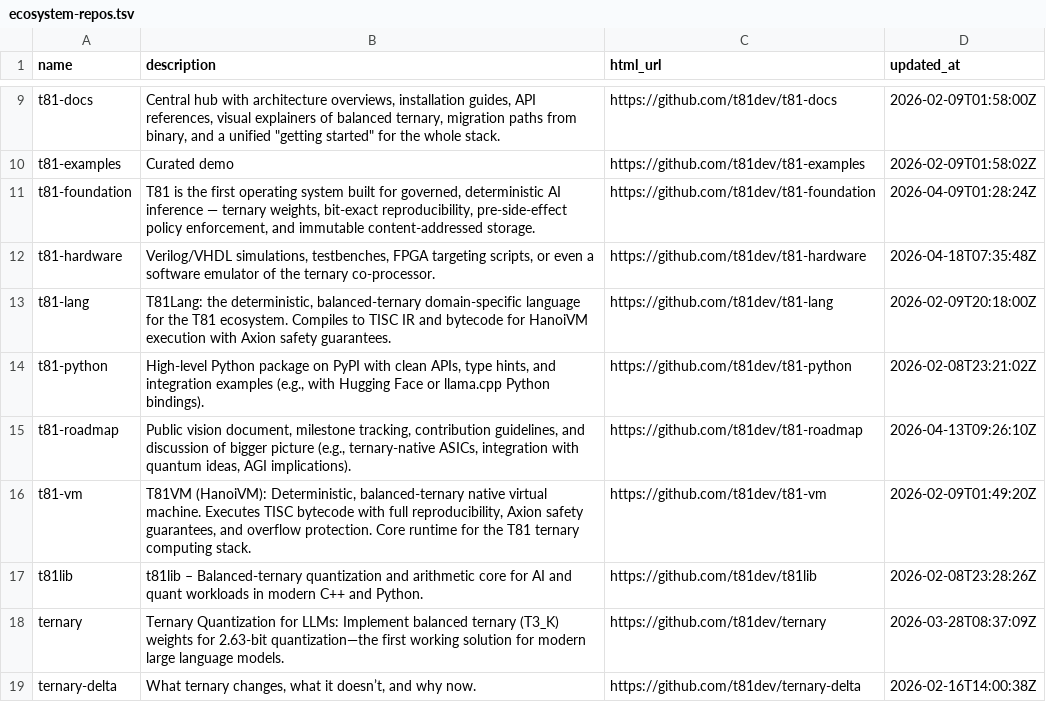
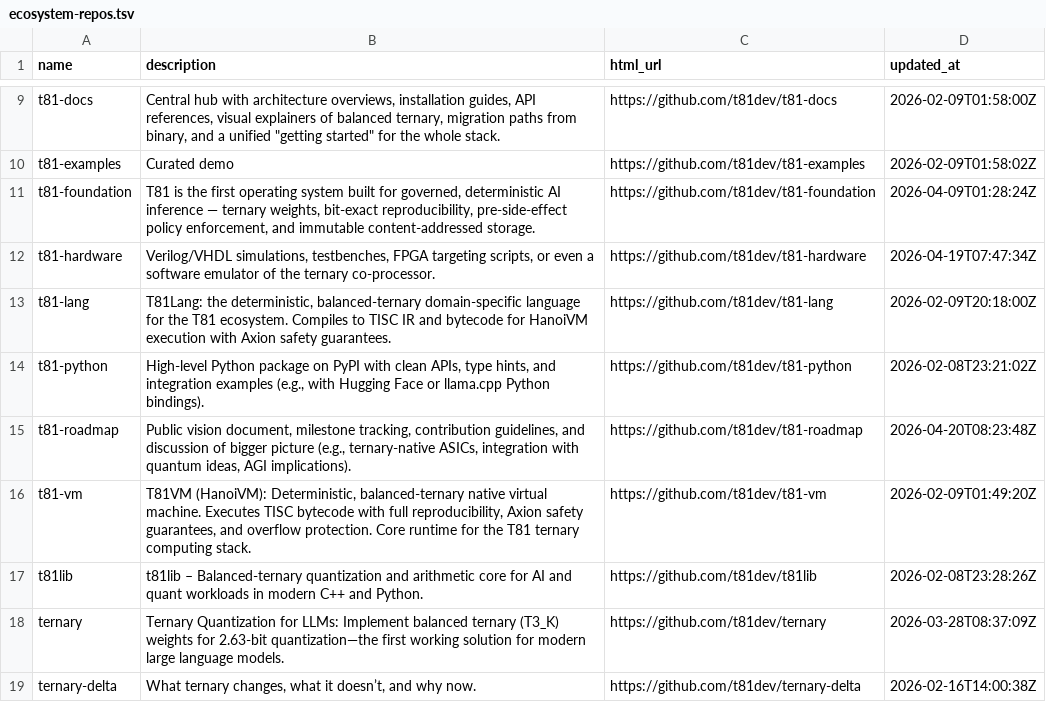
Before and after one commit to t81dev/t81-hardware, a TSV file: docs/ecosystem-repos.tsv, drawn as a sheet; only a part is shown, gaps mark what is left out.

```diff
--- a/docs/ecosystem-repos.tsv
+++ b/docs/ecosystem-repos.tsv
@@ -11,6 +11,6 @@ t81-examples	Curated demo	https://github.com/t81dev/t81-examples	2026-02-09T01:5
 t81-foundation	T81 is the first operating system built for governed, deterministic AI inference — ternary weights, bit-exact reproducibility, pre-side-effect policy enforcement, and immutable content-addressed storage.	https://github.com/t81dev/t81-foundation	2026-04-09T01:28:24Z
-t81-hardware	Verilog/VHDL simulations, testbenches, FPGA targeting scripts, or even a software emulator of the ternary co-processor.	https://github.com/t81dev/t81-hardware	2026-04-18T07:35:48Z
+t81-hardware	Verilog/VHDL simulations, testbenches, FPGA targeting scripts, or even a software emulator of the ternary co-processor.	https://github.com/t81dev/t81-hardware	2026-04-19T07:47:34Z
 t81-lang	T81Lang: the deterministic, balanced-ternary domain-specific language for the T81 ecosystem. Compiles to TISC IR and bytecode for HanoiVM execution with Axion safety guarantees.	https://github.com/t81dev/t81-lang	2026-02-09T20:18:00Z
 t81-python	High-level Python package on PyPI with clean APIs, type hints, and integration examples (e.g., with Hugging Face or llama.cpp Python bindings).	https://github.com/t81dev/t81-python	2026-02-08T23:21:02Z
-t81-roadmap	Public vision document, milestone tracking, contribution guidelines, and discussion of bigger picture (e.g., ternary-native ASICs, integration with quantum ideas, AGI implications).	https://github.com/t81dev/t81-roadmap	2026-04-13T09:26:10Z
+t81-roadmap	Public vision document, milestone tracking, contribution guidelines, and discussion of bigger picture (e.g., ternary-native ASICs, integration with quantum ideas, AGI implications).	https://github.com/t81dev/t81-roadmap	2026-04-20T08:23:48Z
 t81-vm	T81VM (HanoiVM): Deterministic, balanced-ternary native virtual machine. Executes TISC bytecode with full reproducibility, Axion safety guarantees, and overflow protection. Core runtime for the T81 ternary computing stack.	https://github.com/t81dev/t81-vm	2026-02-09T01:49:20Z
```
